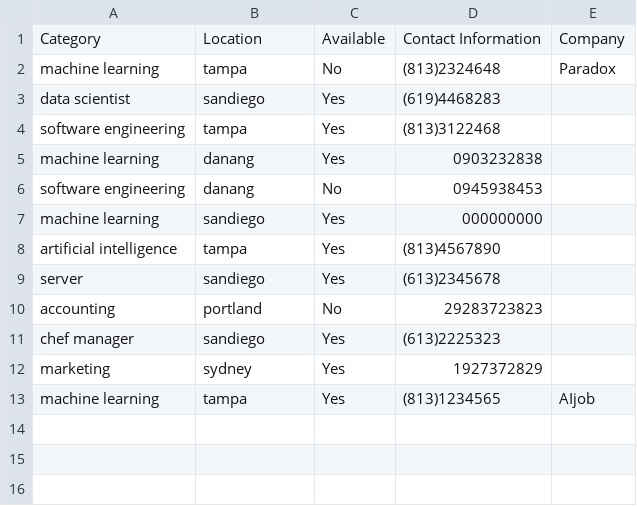
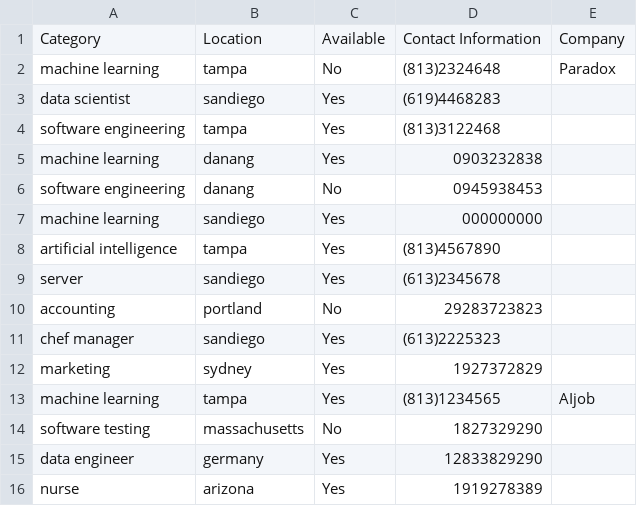
Before and after one commit to lamnguyendnvncn/rasa_chatbot_project, a CSV file: OptimizeJobSearch/actions/db.csv, drawn as a sheet; the diff names each change by its address in the sheet, - before the commit and + after, or states it on an @@ line.

Commit message:
Update action_other_job for action

```diff
--- a/OptimizeJobSearch/actions/db.csv
+++ b/OptimizeJobSearch/actions/db.csv
+row 14: software testing | massachusetts | No | 1827329290
+row 15: data engineer | germany | Yes | 12833829290
+row 16: nurse | arizona | Yes | 1919278389
```
Also changed, not shown: 4 other files.
